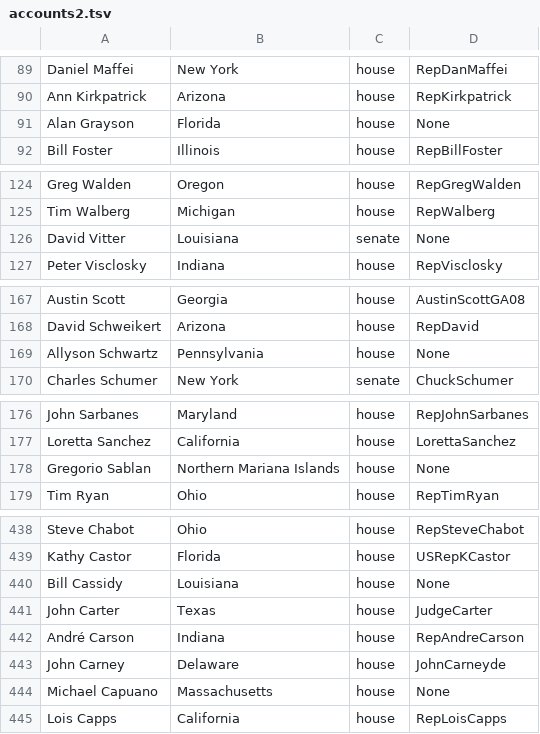
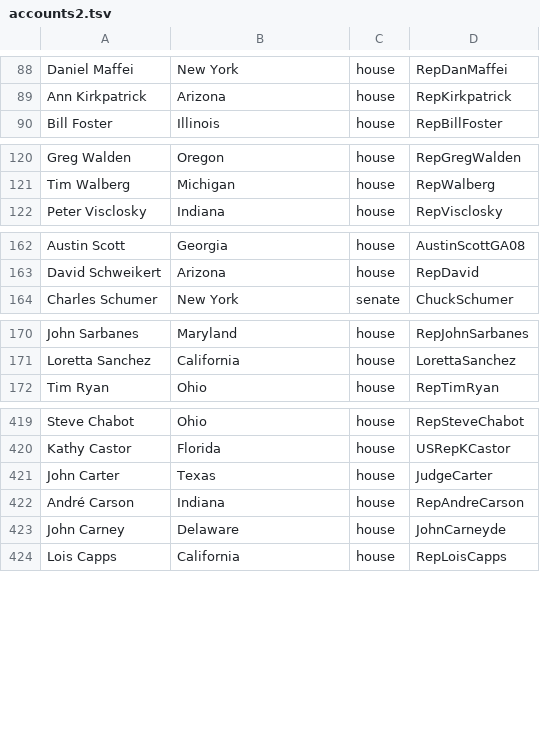
Before and after one commit to afcarl/politicalnetwork, a TSV file: accounts2.tsv, drawn as a sheet; only a part is shown, gaps mark what is left out; the diff covers the shown part only; the diff names each change by its address in the sheet, - before the commit and + after, or states it on an @@ line.

```diff
--- a/accounts2.tsv
+++ b/accounts2.tsv
-row 91: Alan Grayson | Florida | house | None
-row 126: David Vitter | Louisiana | senate | None
-row 169: Allyson Schwartz | Pennsylvania | house | None
-row 178: Gregorio Sablan | Northern Mariana Islands | house | None
-row 440: Bill Cassidy | Louisiana | house | None
-row 444: Michael Capuano | Massachusetts | house | None
```
Also changed, not shown: 20 removed rows elsewhere in this file, 1 other file.
